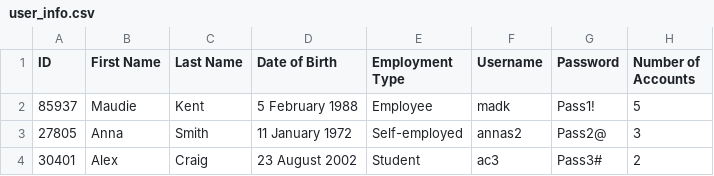
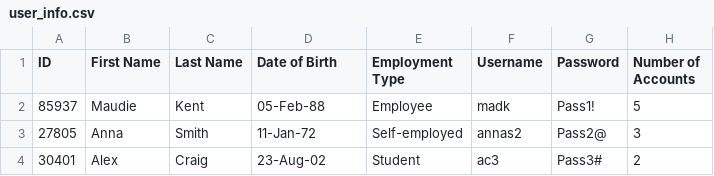
Before and after one commit to Elena5288/PersonalPiggyBank, a CSV file: user_info.csv, drawn as a sheet.

```diff
--- a/user_info.csv
+++ b/user_info.csv
@@ -1,4 +1,4 @@
 ID,First Name,Last Name,Date of Birth,Employment Type,Username,Password,Number of Accounts
-85937,Maudie,Kent,5 February 1988,Employee,madk,Pass1!,5
-27805,Anna,Smith,11 January 1972,Self-employed,annas2,Pass2@,3
-30401,Alex,Craig,23 August 2002,Student,ac3,Pass3#,2
+85937,Maudie,Kent,05-Feb-88,Employee,madk,Pass1!,5
+27805,Anna,Smith,11-Jan-72,Self-employed,annas2,Pass2@,3
+30401,Alex,Craig,23-Aug-02,Student,ac3,Pass3#,2
```
Also changed, not shown: account_info.csv, account_monthly_totals.csv, 3 other files.
